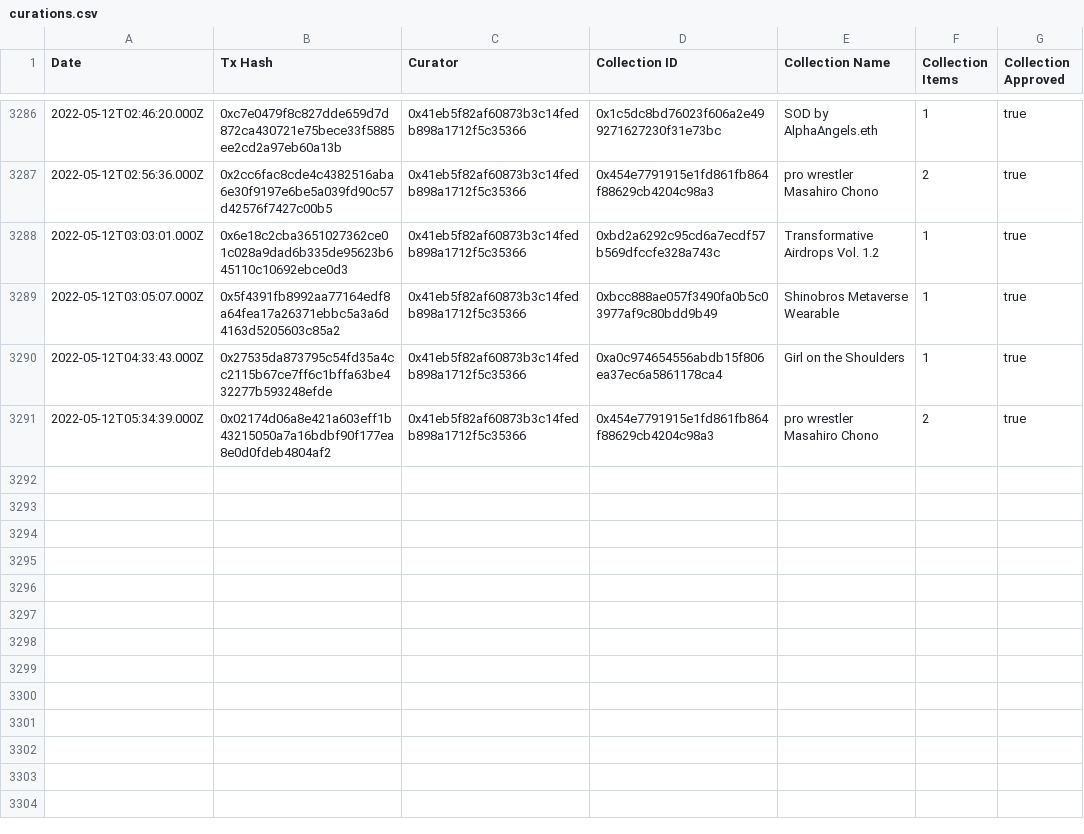
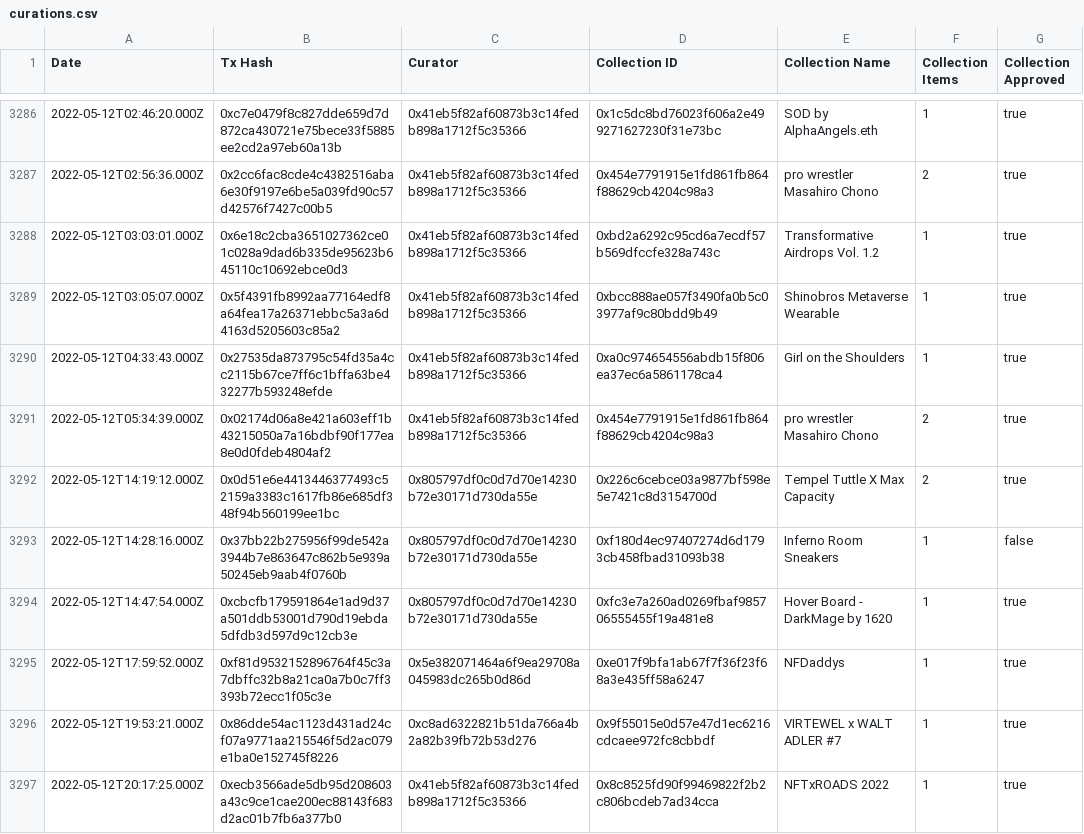
Before and after one commit to ncomerci/transparency, a CSV file: curations.csv, drawn as a sheet; only a part is shown, gaps mark what is left out; the diff covers the shown part only; the diff names each change by its address in the sheet, - before the commit and + after, or states it on an @@ line.

```diff
--- a/curations.csv
+++ b/curations.csv
+row 3292: 2022-05-12T14:19:12.000Z | 0x0d51e6e4413446377493c52159a3383c1617fb86e685df348f94b560199ee1bc | 0x805797df0c0d7d70e14230b72e30171d730da55e | 0x226c6cebce03a9877bf598e5e7421c8d3154700d | Tempel Tuttle X Max Capacity | 2 | true
+row 3293: 2022-05-12T14:28:16.000Z | 0x37bb22b275956f99de542a3944b7e863647c862b5e939a50245eb9aab4f0760b | 0x805797df0c0d7d70e14230b72e30171d730da55e | 0xf180d4ec97407274d6d1793cb458fbad31093b38 | Inferno Room Sneakers | 1 | false
+row 3294: 2022-05-12T14:47:54.000Z | 0xcbcfb179591864e1ad9d37a501ddb53001d790d19ebda5dfdb3d597d9c12cb3e | 0x805797df0c0d7d70e14230b72e30171d730da55e | 0xfc3e7a260ad0269fbaf985706555455f19a481e8 | Hover Board - DarkMage by 1620 | 1 | true
+row 3295: 2022-05-12T17:59:52.000Z | 0xf81d9532152896764f45c3a7dbffc32b8a21ca0a7b0c7ff3393b72ecc1f05c3e | 0x5e382071464a6f9ea29708a045983dc265b0d86d | 0xe017f9bfa1ab67f7f36f23f68a3e435ff58a6247 | NFDaddys | 1 | true
+row 3296: 2022-05-12T19:53:21.000Z | 0x86dde54ac1123d431ad24cf07a9771aa215546f5d2ac079e1ba0e152745f8226 | 0xc8ad6322821b51da766a4b2a82b39fb72b53d276 | 0x9f55015e0d57e47d1ec6216cdcaee972fc8cbbdf | VIRTEWEL x WALT ADLER #7 | 1 | true
+row 3297: 2022-05-12T20:17:25.000Z | 0xecb3566ade5db95d208603a43c9ce1cae200ec88143f683d2ac01b7fb6a377b0 | 0x41eb5f82af60873b3c14fedb898a1712f5c35366 | 0x8c8525fd90f99469822f2b2c806bcdeb7ad34cca | NFTxROADS 2022 | 1 | true
```
Also changed, not shown: 6 added rows and 7 edited cells elsewhere in this file, balances.csv, collections.csv, 17 other files.
